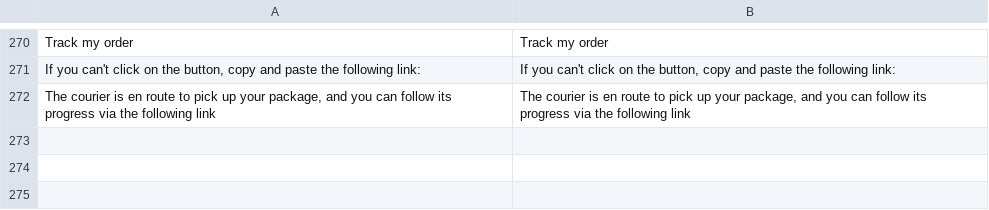
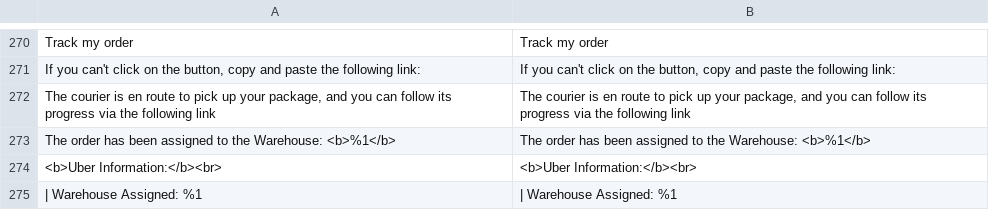
Before and after one commit to improntus/module-uber, a CSV file: i18n/en_US.csv, drawn as a sheet; only a part is shown, gaps mark what is left out; the diff names each change by its address in the sheet, - before the commit and + after, or states it on an @@ line.

Commit message:
UUBER-84: A functionality is added that allows writing an Order History with the Warehouse assigned to the order.

```diff
--- a/i18n/en_US.csv
+++ b/i18n/en_US.csv
+row 273: The order has been assigned to the Warehouse: <b>%1</b> | The order has been assigned to the Warehouse: <b>%1</b>
+row 274: <b>Uber Information:</b><br> | <b>Uber Information:</b><br>
+row 275: | Warehouse Assigned: %1 | | Warehouse Assigned: %1
```
Also changed, not shown: i18n/es_AR.csv, i18n/es_CL.csv, 12 other files.
